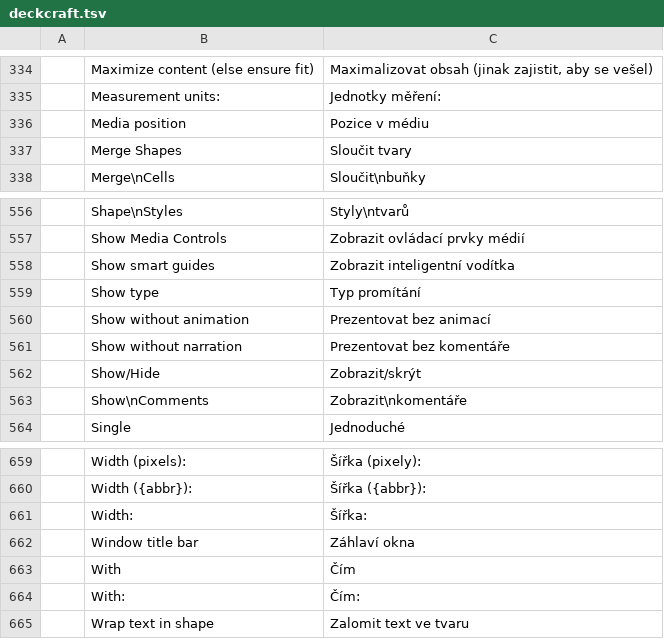
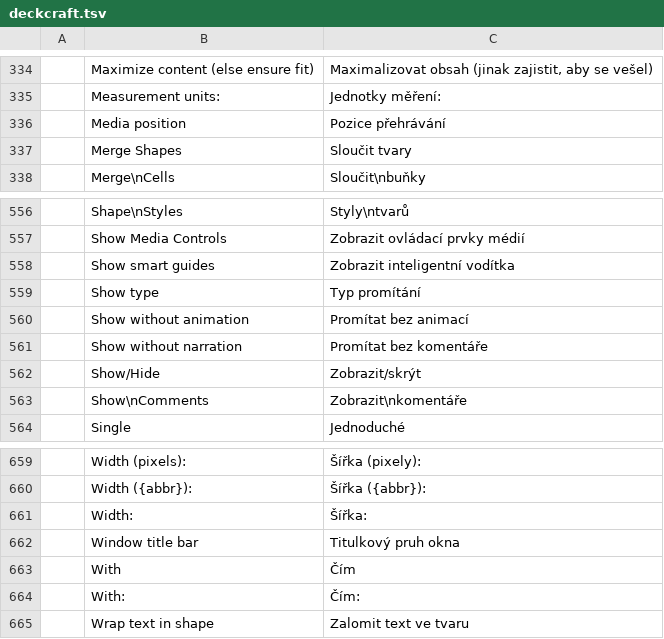
Before and after one commit to Losminek/craft-i18n, a TSV file: locales/cs/deckcraft.tsv, drawn as a sheet; only a part is shown, gaps mark what is left out.

```diff
--- a/locales/cs/deckcraft.tsv
+++ b/locales/cs/deckcraft.tsv
@@ -335,3 +335,3 @@
 	Measurement units:	Jednotky měření:
-	Media position	Pozice v médiu
+	Media position	Pozice přehrávání
 	Merge Shapes	Sloučit tvary
@@ -559,4 +559,4 @@
 	Show type	Typ promítání
-	Show without animation	Prezentovat bez animací
-	Show without narration	Prezentovat bez komentáře
+	Show without animation	Promítat bez animací
+	Show without narration	Promítat bez komentáře
 	Show/Hide	Zobrazit/skrýt
@@ -661,3 +661,3 @@
 	Width: 	Šířka:
-	Window title bar	Záhlaví okna
+	Window title bar	Titulkový pruh okna
 	With	Čím
```
